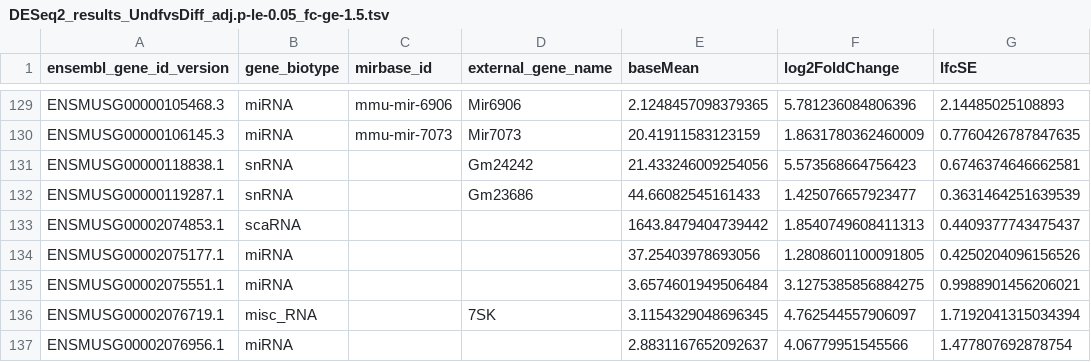
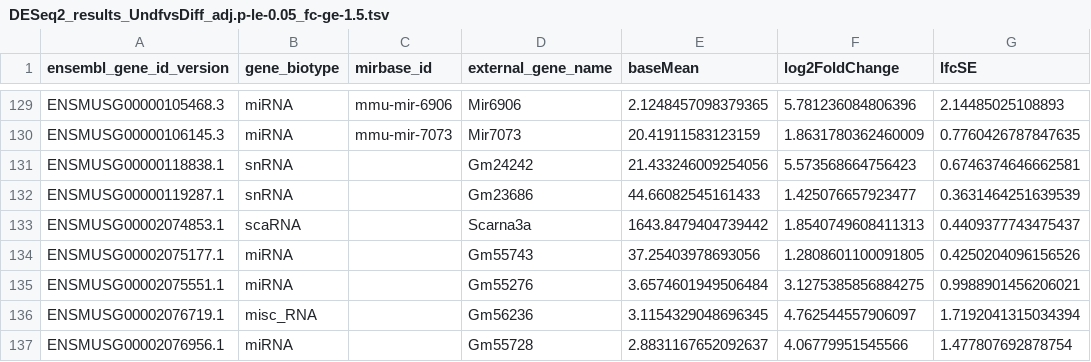
Before and after one commit to Tuteja-Lab/mouse.trophoblast.smallRNAseq, a TSV file: results/DESeq2_results_UndfvsDiff_adj.p-le-0.05_fc-ge-1.5.tsv (was DESeq2_results_UndfvsDiff_adj.p-le-0.05_fc-ge-1.5.tsv), drawn as a sheet; only a part is shown, gaps mark what is left out; the diff names each change by its address in the sheet, - before the commit and + after, or states it on an @@ line.

```diff
--- a/DESeq2_results_UndfvsDiff_adj.p-le-0.05_fc-ge-1.5.tsv
+++ b/results/DESeq2_results_UndfvsDiff_adj.p-le-0.05_fc-ge-1.5.tsv
-D133 (external_gene_name): (empty)
+D133 (external_gene_name): Scarna3a
-D134 (external_gene_name): (empty)
+D134 (external_gene_name): Gm55743
-D135 (external_gene_name): (empty)
+D135 (external_gene_name): Gm55276
-D136 (external_gene_name): 7SK
+D136 (external_gene_name): Gm56236
-D137 (external_gene_name): (empty)
+D137 (external_gene_name): Gm55728
```
Also changed, not shown: results/DESeq2_results_UndfvsDiff_adj.p-le-0.05.tsv, results/DESeq2_results_UndfvsDiff_adj.p-le-0.05_fc-le-neg1.5.tsv, 28 other files.
